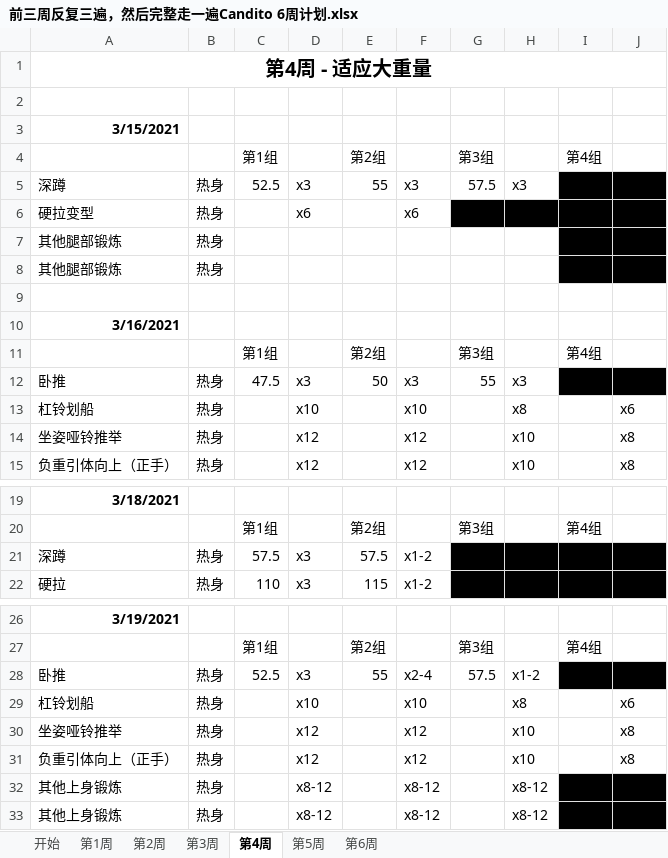
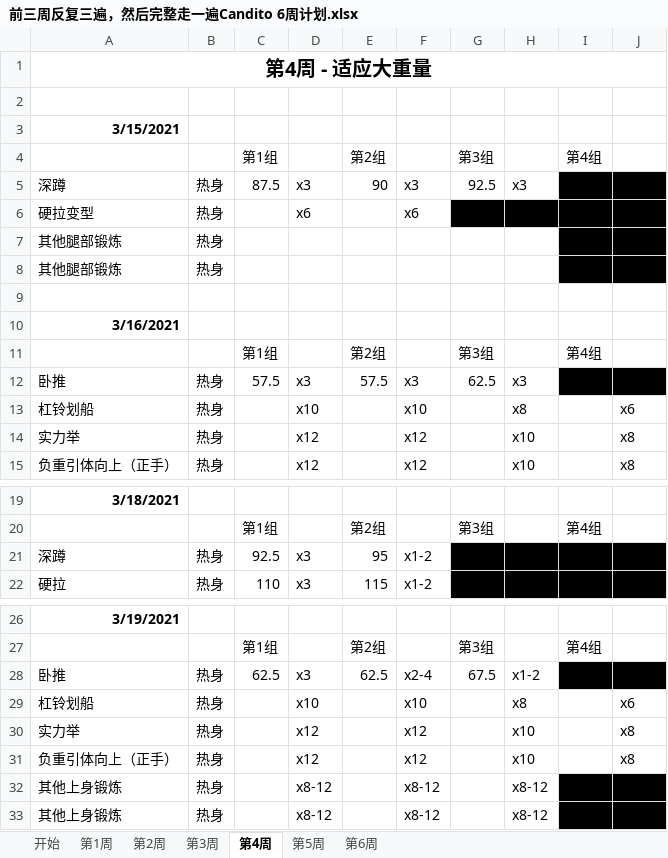
Before and after one commit to Roy-luo-yi/Plan, an Excel workbook: powerlifting/前三周反复三遍，然后完整走一遍Candito 6周计划.xlsx, sheet 第4周, drawn as a sheet; only a part is shown, gaps mark what is left out; values as stored, in another font and other column widths than the file's, no borders; the diff names each change by its address in the sheet, - before the commit and + after, or states it on an @@ line.

```diff
--- a/powerlifting/前三周反复三遍，然后完整走一遍Candito 6周计划.xlsx (sheet 第4周)
+++ b/powerlifting/前三周反复三遍，然后完整走一遍Candito 6周计划.xlsx (sheet 第4周)
-C5: 52.5
+C5: 87.5
-E5: 55
+E5: 90
-G5: 57.5
+G5: 92.5
-C12: 47.5
+C12: 57.5
-E12: 50
+E12: 57.5
-G12: 55
+G12: 62.5
-A14: 坐姿哑铃推举
+A14: 实力举
-C21: 57.5
+C21: 92.5
-E21: 57.5
+E21: 95
-C28: 52.5
+C28: 62.5
-E28: 55
+E28: 62.5
-G28: 57.5
+G28: 67.5
-A30: 坐姿哑铃推举
+A30: 实力举
```
Also changed, not shown: sheet 第1周, sheet 第3周, sheet 第2周, sheet 第6周, sheet 开始, sheet 第5周, powerlifting/12周德州分割训练法.xlsx, 1 other file.
